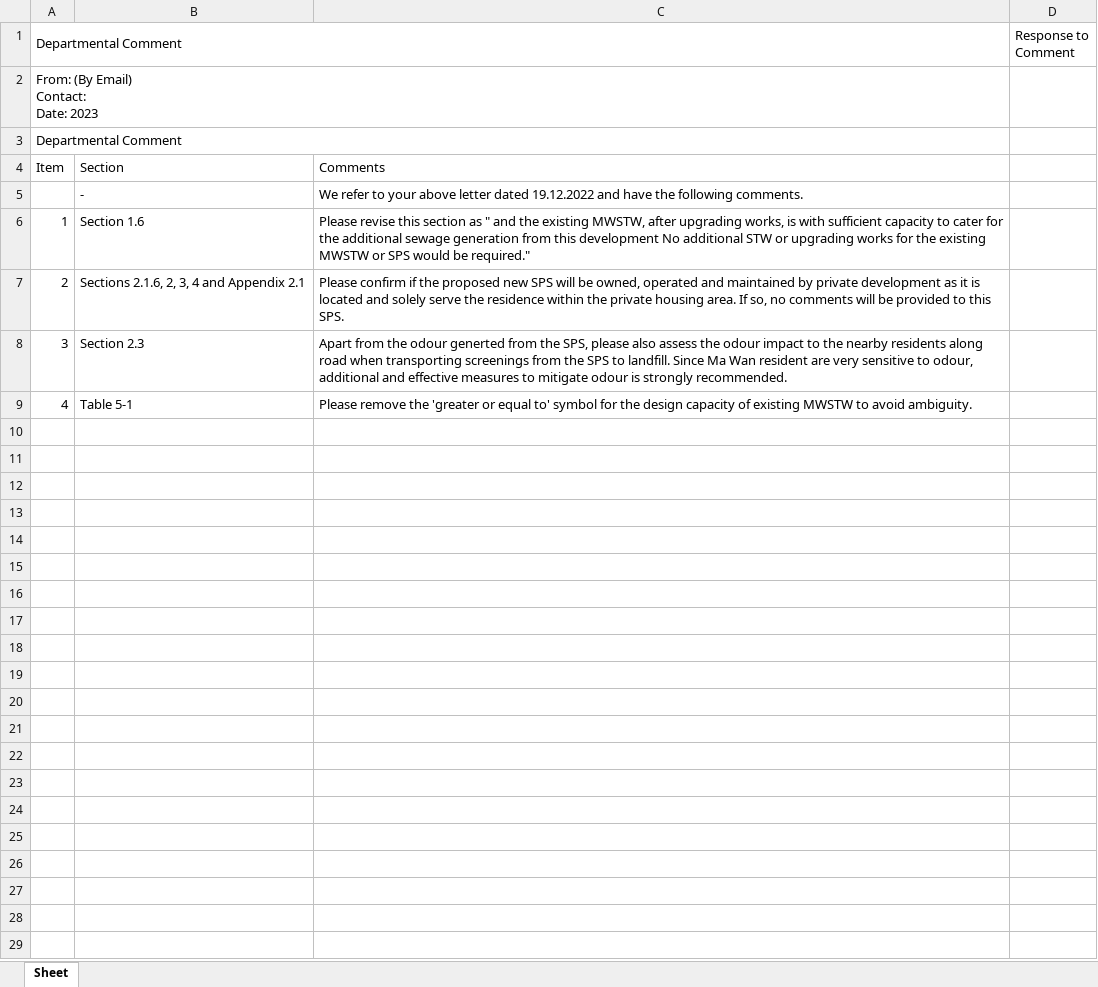
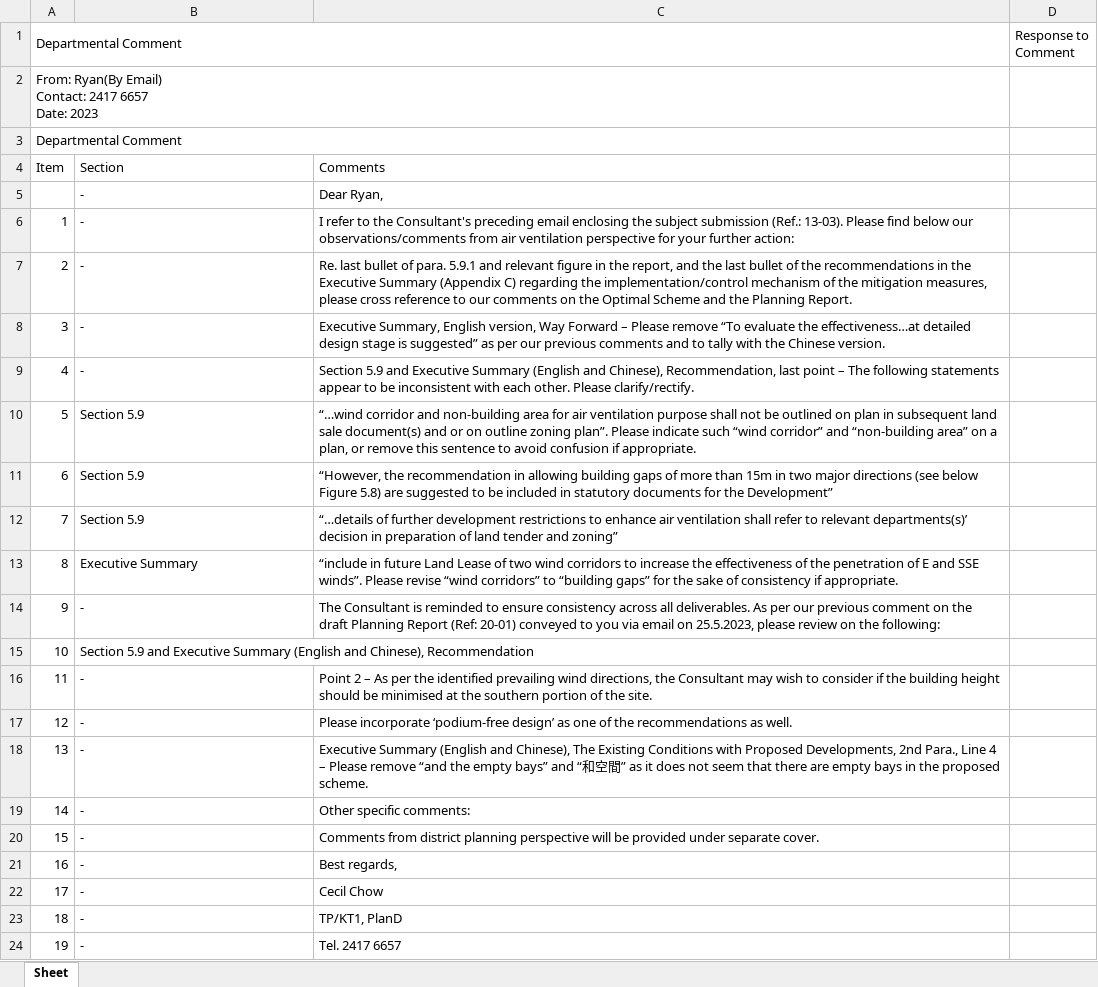
Before and after one commit to felixthe-cat/Personal_Projects, an Excel workbook: output.xlsx, sheet Sheet, drawn as a sheet; values as stored, in another font and other column widths than the file's, no borders; ↵ is a line break in a cell; the diff names each change by its address in the sheet, - before the commit and + after, or states it on an @@ line.

```diff
--- a/output.xlsx (sheet Sheet)
+++ b/output.xlsx (sheet Sheet)
-A2 (Departmental Comment): From: (By Email) ↵ Contact: ↵ Date: 2023
+A2 (Departmental Comment): From: Ryan(By Email) ↵ Contact: 2417 6657 ↵ Date: 2023
-C5: We refer to your above letter dated 19.12.2022 and have the following comments.
+C5: Dear Ryan,
-B6: Section 1.6
+B6: -
-C6: Please revise this section as " and the existing MWSTW, after upgrading works, is with sufficient capacity to cater for the additional sewage generation from this development No additional STW or upgrading works for the existing MWSTW or SPS would be required."
+C6: I refer to the Consultant's preceding email enclosing the subject submission (Ref.: 13-03). Please find below our observations/comments from air ventilation perspective for your further action:
-B7: Sections 2.1.6, 2, 3, 4 and Appendix 2.1
+B7: -
-C7: Please confirm if the proposed new SPS will be owned, operated and maintained by private development as it is located and solely serve the residence within the private housing area. If so, no comments will be provided to this SPS.
+C7: Re. last bullet of para. 5.9.1 and relevant figure in the report, and the last bullet of the recommendations in the Executive Summary (Appendix C) regarding the implementation/control mechanism of the mitigation measures, please cross reference to our comments on the Optimal Scheme and the Planning Report.
-B8: Section 2.3
+B8: -
-C8: Apart from the odour generted from the SPS, please also assess the odour impact to the nearby residents along road when transporting screenings from the SPS to landfill. Since Ma Wan resident are very sensitive to odour, additional and effective measures to mitigate odour is strongly recommended.
+C8: Executive Summary, English version, Way Forward – Please remove “To evaluate the effectiveness…at detailed design stage is suggested” as per our previous comments and to tally with the Chinese version.
-B9: Table 5-1
+B9: -
-C9: Please remove the 'greater or equal to' symbol for the design capacity of existing MWSTW to avoid ambiguity.
+C9: Section 5.9 and Executive Summary (English and Chinese), Recommendation, last point – The following statements appear to be inconsistent with each other. Please clarify/rectify.
+row 10: 5 | Section 5.9 | “…wind corridor and non-building area for air ventilation purpose shall not be outlined on plan in subsequent land sale document(s) and or on outline zoning plan”. Please indicate such “wind corridor” and “non-building area” on a plan, or remove this sentence to avoid confusion if appropriate.
+row 11: 6 | Section 5.9 | “However, the recommendation in allowing building gaps of more than 15m in two major directions (see below Figure 5.8) are suggested to be included in statutory documents for the Development”
+row 12: 7 | Section 5.9 | “…details of further development restrictions to enhance air ventilation shall refer to relevant departments(s)’ decision in preparation of land tender and zoning”
+row 13: 8 | Executive Summary | “include in future Land Lease of two wind corridors to increase the effectiveness of the penetration of E and SSE winds”. Please revise “wind corridors” to “building gaps” for the sake of consistency if appropriate.
+row 14: 9 | - | The Consultant is reminded to ensure consistency across all deliverables. As per our previous comment on the draft Planning Report (Ref: 20-01) conveyed to you via email on 25.5.2023, please review on the following:
+row 15: 10 | Section 5.9 and Executive Summary (English and Chinese), Recommendation
+row 16: 11 | - | Point 2 – As per the identified prevailing wind directions, the Consultant may wish to consider if the building height should be minimised at the southern portion of the site.
+row 17: 12 | - | Please incorporate ‘podium-free design’ as one of the recommendations as well.
+row 18: 13 | - | Executive Summary (English and Chinese), The Existing Conditions with Proposed Developments, 2nd Para., Line 4 – Please remove “and the empty bays” and “和空間” as it does not seem that there are empty bays in the proposed scheme.
+row 19: 14 | - | Other specific comments:
+row 20: 15 | - | Comments from district planning perspective will be provided under separate cover.
+row 21: 16 | - | Best regards,
+row 22: 17 | - | Cecil Chow
+row 23: 18 | - | TP/KT1, PlanD
+row 24: 19 | - | Tel. 2417 6657
```
Also changed, not shown: 5 other files.
